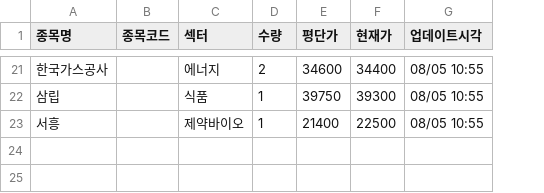
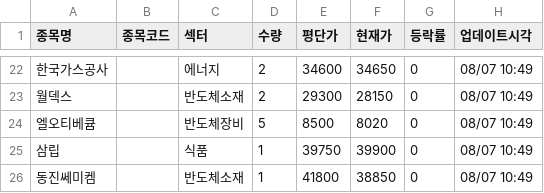
Before and after one commit to frel7022-png/files1, a CSV file: portfolio_data.csv, drawn as a sheet; only a part is shown, gaps mark what is left out; removed rows and columns are numbered as before the commit, all else as after; the diff covers the shown part only; the diff names each change by its address in the sheet, - before the commit and + after, or states it on an @@ line.

```diff
--- a/portfolio_data.csv
+++ b/portfolio_data.csv
+column G (등락률), row 22: 0; row 25: 0
-F22 (현재가): 34400
+F22 (현재가): 34650
-H22 (업데이트시각): 08/05 10:55
+H22 (업데이트시각): 08/07 10:49
+row 23: 월덱스 |  | 반도체소재 | 2 | 29300 | 28150 | 0 | 08/07 10:49
+row 24: 엘오티베큠 |  | 반도체장비 | 5 | 8500 | 8020 | 0 | 08/07 10:49
-F25 (현재가): 39300
+F25 (현재가): 39900
-H25 (업데이트시각): 08/05 10:55
+H25 (업데이트시각): 08/07 10:49
-row 23: 서흥 |  | 제약바이오 | 1 | 21400 | 22500 | 08/05 10:55
+row 26: 동진쎄미켐 |  | 반도체소재 | 1 | 41800 | 38850 | 0 | 08/07 10:49
```
Also changed, not shown: 7 added rows, 6 removed rows and 26 edited cells elsewhere in this file, 3 other files.
